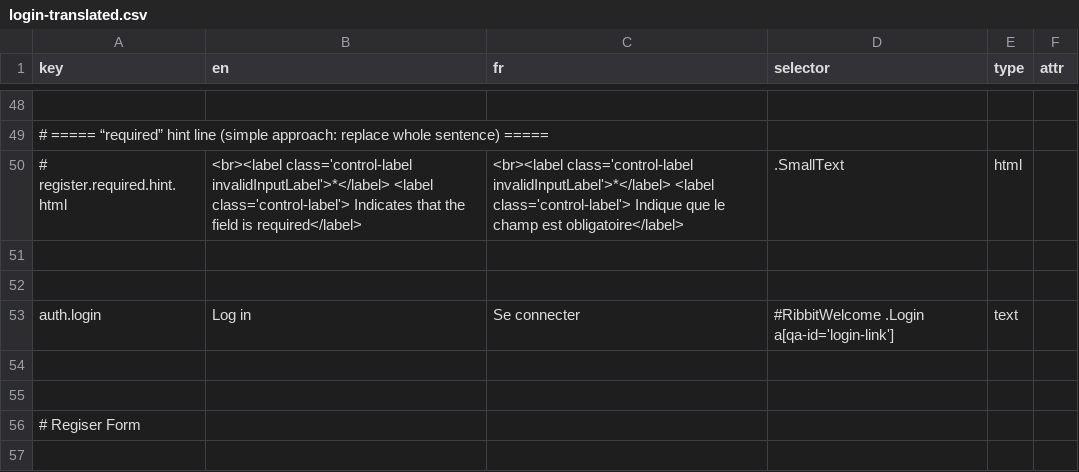
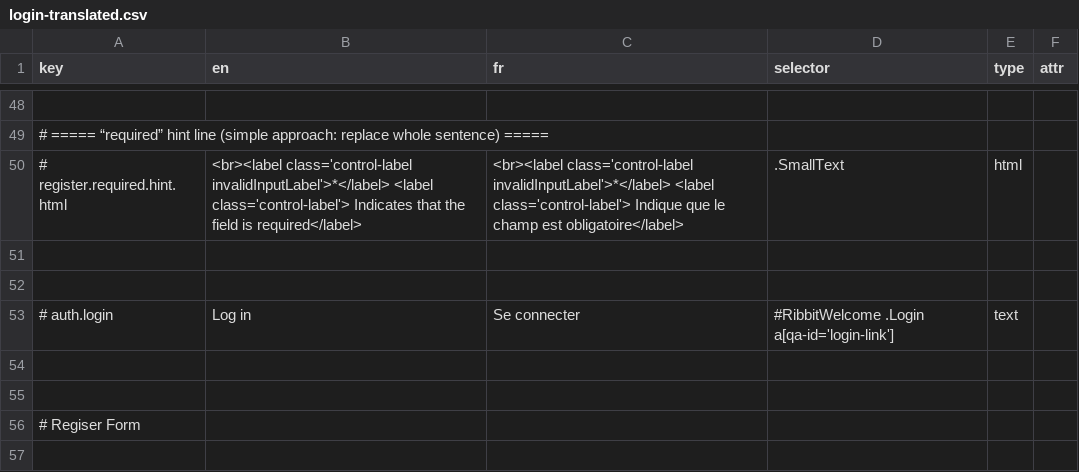
Before and after one commit to prospercanada/i18n-thrive, a CSV file: i18n-build/login-translated.csv, drawn as a sheet; only a part is shown, gaps mark what is left out; the diff names each change by its address in the sheet, - before the commit and + after, or states it on an @@ line.

```diff
--- a/i18n-build/login-translated.csv
+++ b/i18n-build/login-translated.csv
-A53 (key): auth.login
+A53 (key): # auth.login
```
Also changed, not shown: i18n-build/header-translated.csv, 8 other files.
